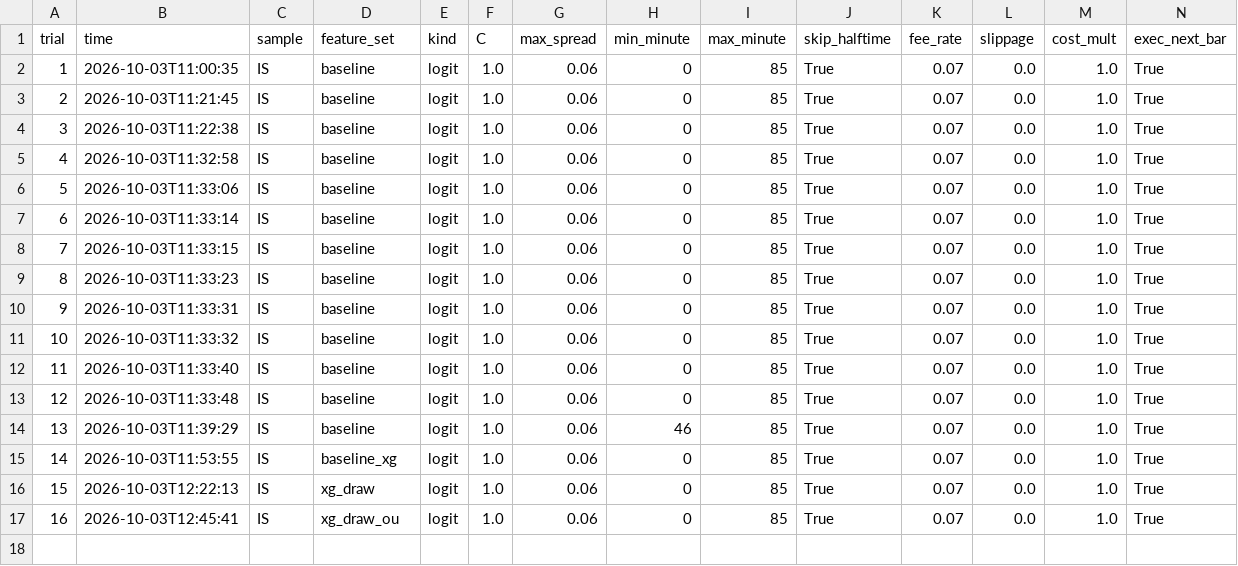
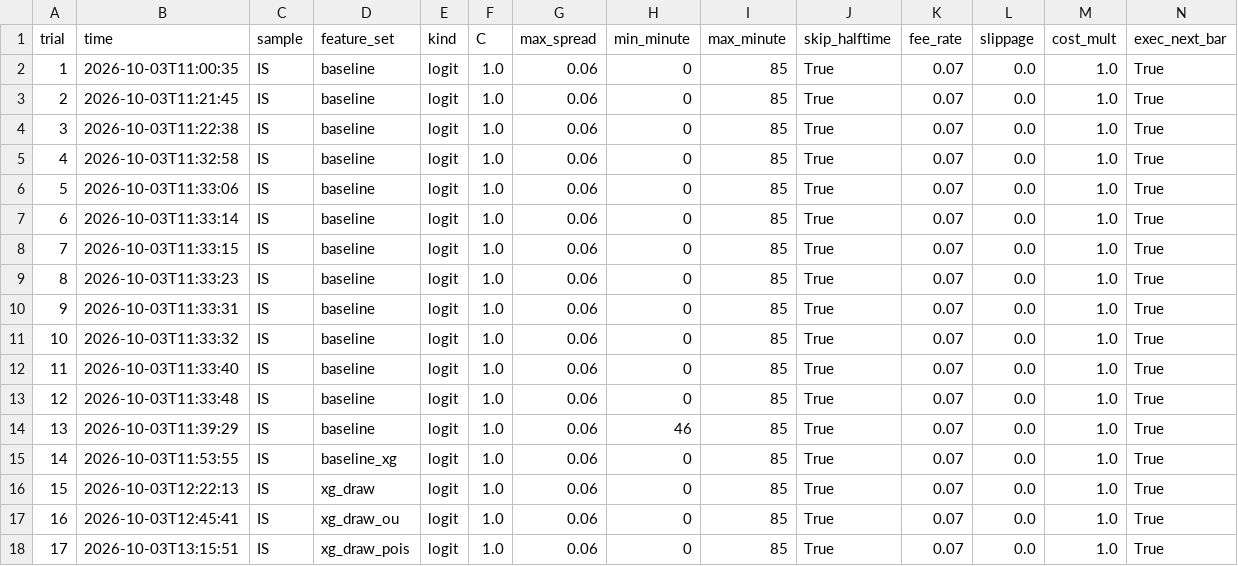
Before and after one commit to danielelbaz7/gator-quant-hacks, a CSV file: results/trials.csv, drawn as a sheet; only a part is shown; rows hold the shown columns only; the diff names each change by its address in the sheet, - before the commit and + after, or states it on an @@ line.

Commit message:
have the best, draw_ou is best

```diff
--- a/results/trials.csv
+++ b/results/trials.csv
+row 18: 17 | 2026-10-03T13:15:51 | IS | xg_draw_pois | logit | 1.0 | 0.06 | 0 | 85 | True | 0.07 | 0.0 | 1.0 | True
```
Also changed, not shown: 4 other files.
